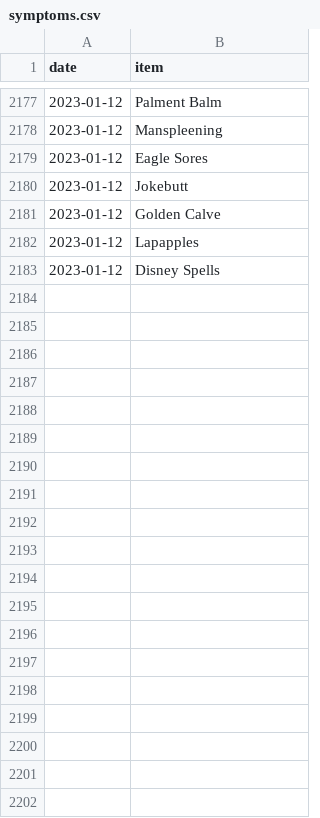
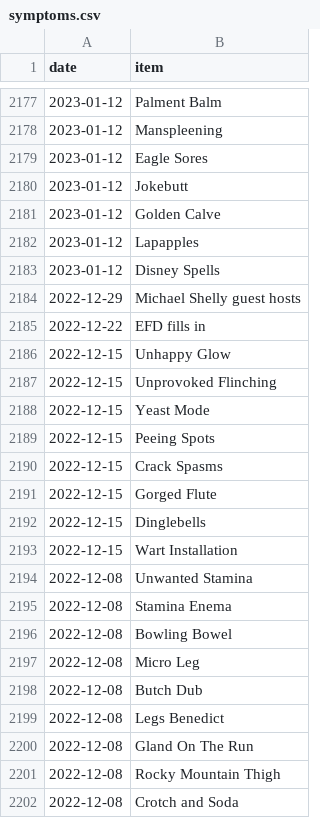
Before and after one commit to SpikeyBXL/thursdaywavelengths, a CSV file: data/symptoms.csv, drawn as a sheet; only a part is shown, gaps mark what is left out; the diff covers the shown part only.

```diff
--- a/data/symptoms.csv
+++ b/data/symptoms.csv
@@ -2183 +2183,20 @@ date,item
 2023-01-12,Disney Spells
+2022-12-29,Michael Shelly guest hosts
+2022-12-22,EFD fills in
+2022-12-15,Unhappy Glow
+2022-12-15,Unprovoked Flinching
+2022-12-15,Yeast Mode
+2022-12-15,Peeing Spots
+2022-12-15,Crack Spasms
+2022-12-15,Gorged Flute
+2022-12-15,Dinglebells
+2022-12-15,Wart Installation
+2022-12-08,Unwanted Stamina
+2022-12-08,Stamina Enema
+2022-12-08,Bowling Bowel
+2022-12-08,Micro Leg
+2022-12-08,Butch Dub
+2022-12-08,Legs Benedict
+2022-12-08,Gland On The Run
+2022-12-08,Rocky Mountain Thigh
+2022-12-08,Crotch and Soda
```
Also changed, not shown: 12 added rows and 1 edited cell elsewhere in this file.
